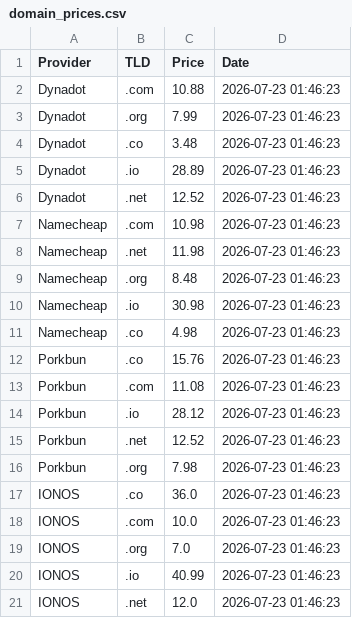
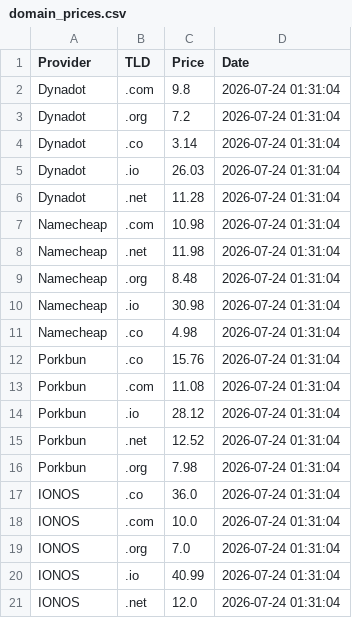
Before and after one commit to Enessceng/domain-price-monitor, a CSV file: domain_prices.csv, drawn as a sheet.

```diff
--- a/domain_prices.csv
+++ b/domain_prices.csv
@@ -1,21 +1,21 @@
 Provider,TLD,Price,Date
-Dynadot,.com,10.88,2026-07-23 01:46:23
-Dynadot,.org,7.99,2026-07-23 01:46:23
-Dynadot,.co,3.48,2026-07-23 01:46:23
-Dynadot,.io,28.89,2026-07-23 01:46:23
-Dynadot,.net,12.52,2026-07-23 01:46:23
-Namecheap,.com,10.98,2026-07-23 01:46:23
-Namecheap,.net,11.98,2026-07-23 01:46:23
-Namecheap,.org,8.48,2026-07-23 01:46:23
-Namecheap,.io,30.98,2026-07-23 01:46:23
-Namecheap,.co,4.98,2026-07-23 01:46:23
-Porkbun,.co,15.76,2026-07-23 01:46:23
-Porkbun,.com,11.08,2026-07-23 01:46:23
-Porkbun,.io,28.12,2026-07-23 01:46:23
-Porkbun,.net,12.52,2026-07-23 01:46:23
-Porkbun,.org,7.98,2026-07-23 01:46:23
-IONOS,.co,36.0,2026-07-23 01:46:23
-IONOS,.com,10.0,2026-07-23 01:46:23
-IONOS,.org,7.0,2026-07-23 01:46:23
-IONOS,.io,40.99,2026-07-23 01:46:23
-IONOS,.net,12.0,2026-07-23 01:46:23
+Dynadot,.com,9.8,2026-07-24 01:31:04
+Dynadot,.org,7.2,2026-07-24 01:31:04
+Dynadot,.co,3.14,2026-07-24 01:31:04
+Dynadot,.io,26.03,2026-07-24 01:31:04
+Dynadot,.net,11.28,2026-07-24 01:31:04
+Namecheap,.com,10.98,2026-07-24 01:31:04
+Namecheap,.net,11.98,2026-07-24 01:31:04
+Namecheap,.org,8.48,2026-07-24 01:31:04
+Namecheap,.io,30.98,2026-07-24 01:31:04
+Namecheap,.co,4.98,2026-07-24 01:31:04
+Porkbun,.co,15.76,2026-07-24 01:31:04
+Porkbun,.com,11.08,2026-07-24 01:31:04
+Porkbun,.io,28.12,2026-07-24 01:31:04
+Porkbun,.net,12.52,2026-07-24 01:31:04
+Porkbun,.org,7.98,2026-07-24 01:31:04
+IONOS,.co,36.0,2026-07-24 01:31:04
+IONOS,.com,10.0,2026-07-24 01:31:04
+IONOS,.org,7.0,2026-07-24 01:31:04
+IONOS,.io,40.99,2026-07-24 01:31:04
+IONOS,.net,12.0,2026-07-24 01:31:04
```
